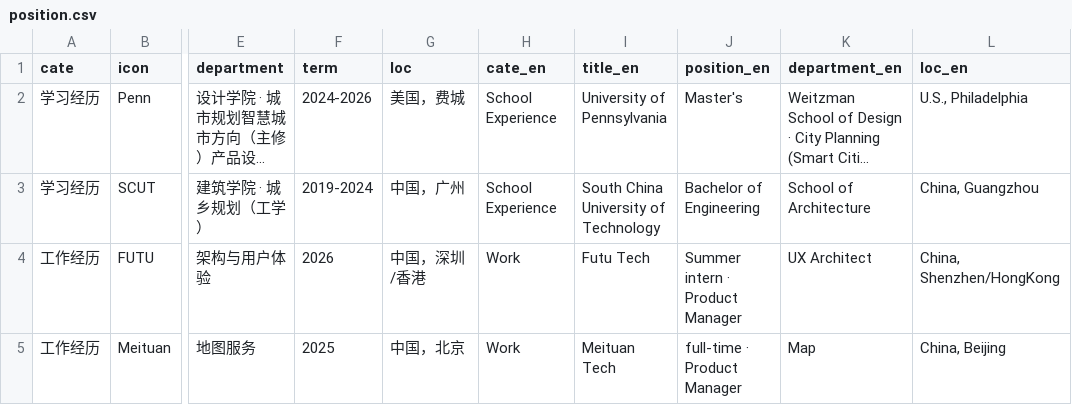
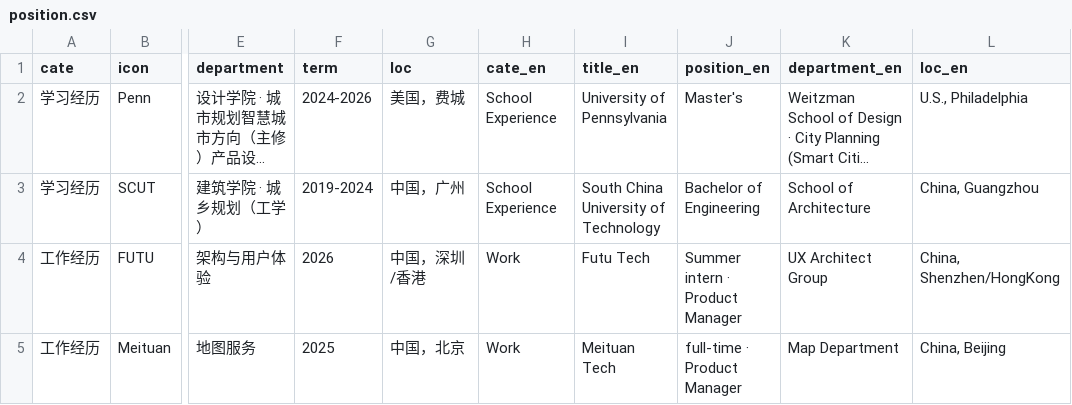
Before and after one commit to CenJinHeng/web, a CSV file: contents/aboutme/assets/position.csv, drawn as a sheet; only a part is shown, gaps mark what is left out; long unchanged cells end in …; the diff names each change by its address in the sheet, - before the commit and + after, or states it on an @@ line.

Commit message:
contents

```diff
--- a/contents/aboutme/assets/position.csv
+++ b/contents/aboutme/assets/position.csv
-K4 (department_en): UX Architect
+K4 (department_en): UX Architect Group
-K5 (department_en): Map
+K5 (department_en): Map Department
```
Also changed, not shown: 4 other files.
